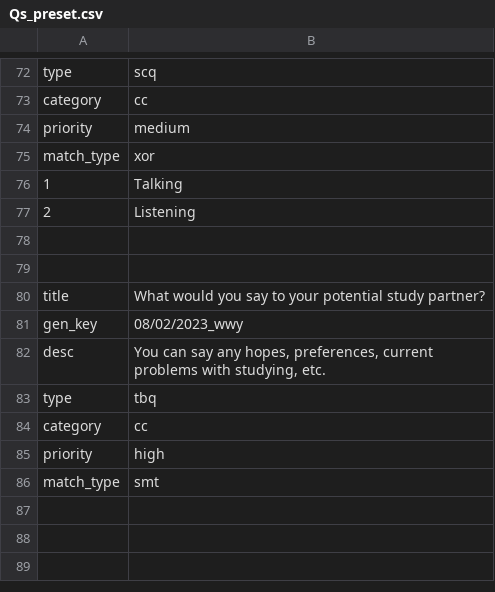
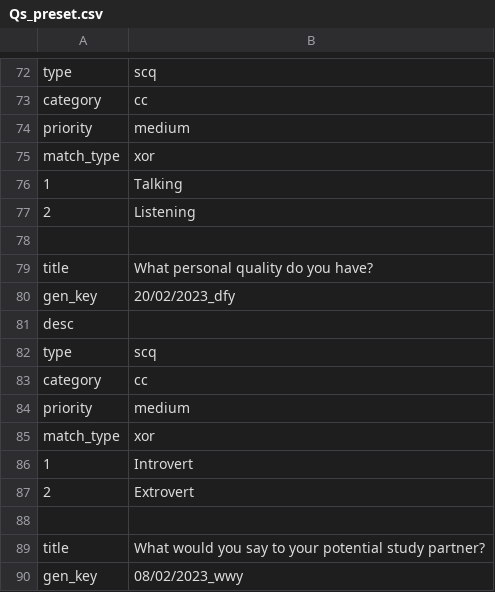
Before and after one commit to 2572258P/smf, a CSV file: smf/Qs_preset.csv, drawn as a sheet; only a part is shown, gaps mark what is left out; the shorter side is filled out with more unchanged rows.

Commit message:
new question for personal quality

```diff
--- a/smf/Qs_preset.csv
+++ b/smf/Qs_preset.csv
@@ -78,2 +78,11 @@ match_type,xor
 ,
+title,What personal quality do you have?
+gen_key,20/02/2023_dfy
+desc,
+type,scq
+category,cc
+priority,medium
+match_type,xor
+1,Introvert
+2,Extrovert
 ,
```
